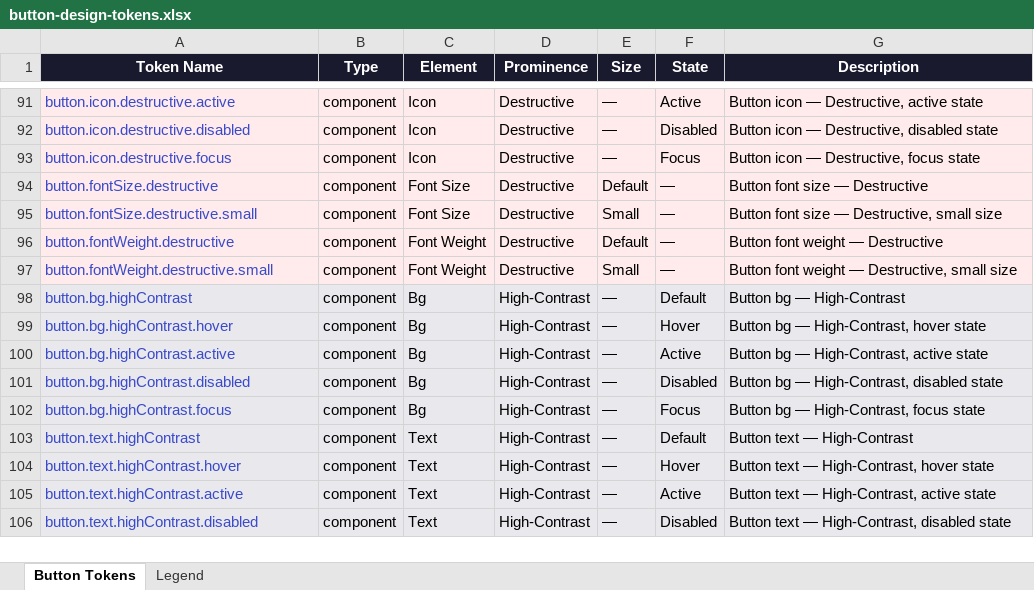
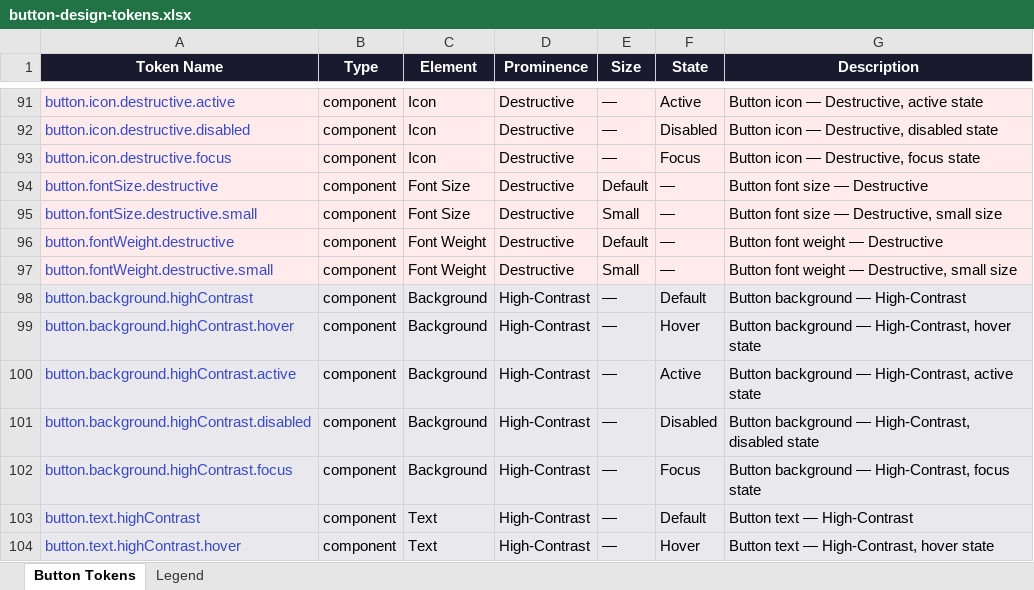
Before and after one commit to murillojorge/design-tokens, an Excel workbook: button-design-tokens.xlsx, sheet Button Tokens, drawn as a sheet; only a part is shown, gaps mark what is left out; the shorter side is filled out with more unchanged rows; values as stored, in another font and other column widths than the file's, no borders; the diff covers the shown part only; the diff names each change by its address in the sheet, - before the commit and + after, or states it on an @@ line.

Commit message:
fix: xls background file

```diff
--- a/button-design-tokens.xlsx (sheet Button Tokens)
+++ b/button-design-tokens.xlsx (sheet Button Tokens)
-A98 (Token Name): button.bg.highContrast
+A98 (Token Name): button.background.highContrast
-C98:C102 (Element): Bg
+C98:C102 (Element): Background
-G98 (Description): Button bg — High-Contrast
+G98 (Description): Button background — High-Contrast
-A99 (Token Name): button.bg.highContrast.hover
+A99 (Token Name): button.background.highContrast.hover
-G99 (Description): Button bg — High-Contrast, hover state
+G99 (Description): Button background — High-Contrast, hover state
-A100 (Token Name): button.bg.highContrast.active
+A100 (Token Name): button.background.highContrast.active
-G100 (Description): Button bg — High-Contrast, active state
+G100 (Description): Button background — High-Contrast, active state
-A101 (Token Name): button.bg.highContrast.disabled
+A101 (Token Name): button.background.highContrast.disabled
-G101 (Description): Button bg — High-Contrast, disabled state
+G101 (Description): Button background — High-Contrast, disabled state
-A102 (Token Name): button.bg.highContrast.focus
+A102 (Token Name): button.background.highContrast.focus
-G102 (Description): Button bg — High-Contrast, focus state
+G102 (Description): Button background — High-Contrast, focus state
```
Also changed, not shown: 60 edited cells elsewhere in this sheet, sheet Legend.
